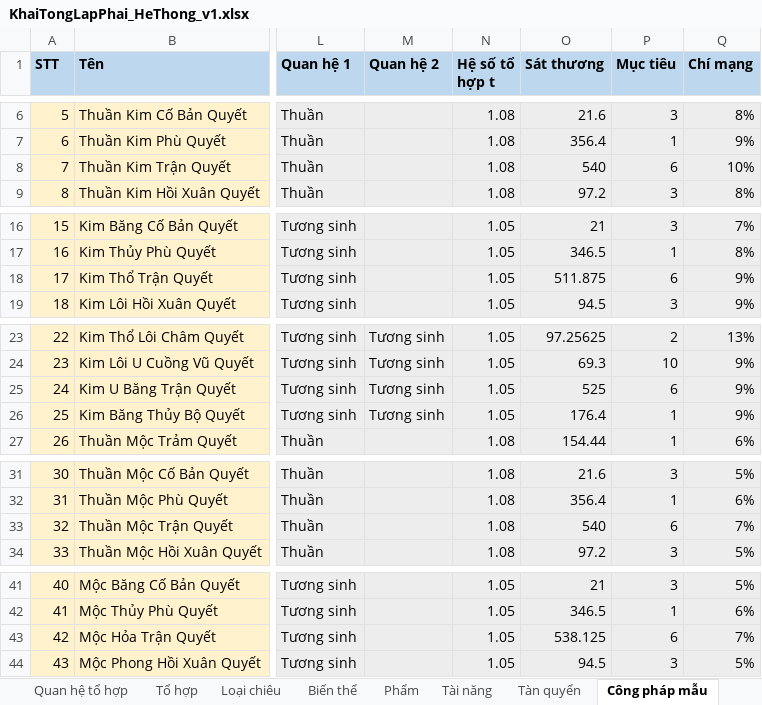
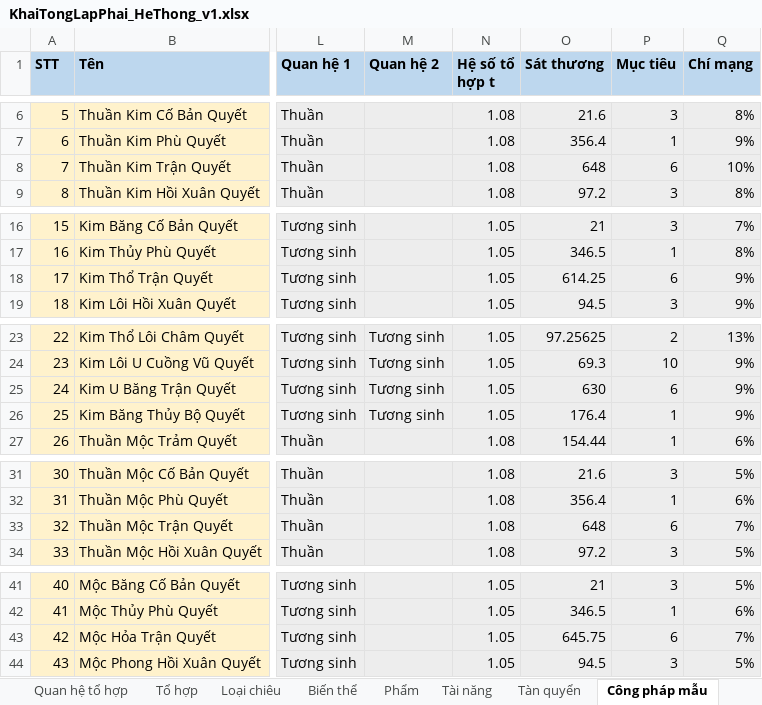
Before and after one commit to thankyouu91/Hoang-Thien-Ky, an Excel workbook: data/he_thong/KhaiTongLapPhai_HeThong_v1.xlsx, sheet Công pháp mẫu, drawn as a sheet; only a part is shown, gaps mark what is left out; values as stored, in another font and other column widths than the file's, no borders; the diff covers the shown part only; the diff names each change by its address in the sheet, - before the commit and + after, or states it on an @@ line.

```diff
--- a/data/he_thong/KhaiTongLapPhai_HeThong_v1.xlsx (sheet Công pháp mẫu)
+++ b/data/he_thong/KhaiTongLapPhai_HeThong_v1.xlsx (sheet Công pháp mẫu)
-O8 (Sát thương): 540
+O8 (Sát thương): 648
-O18 (Sát thương): 511.875
+O18 (Sát thương): 614.25
-O25 (Sát thương): 525
+O25 (Sát thương): 630
-O33 (Sát thương): 540
+O33 (Sát thương): 648
-O43 (Sát thương): 538.125
+O43 (Sát thương): 645.75
```
Also changed, not shown: 31 edited cells elsewhere in this sheet, sheet Tham số, sheet Loại chiêu, 8 other files.
